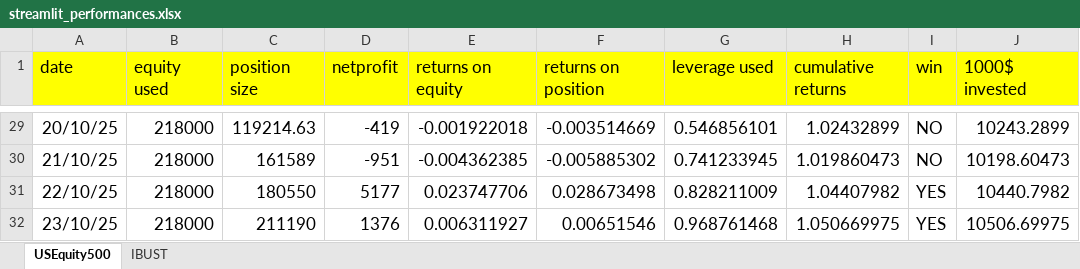
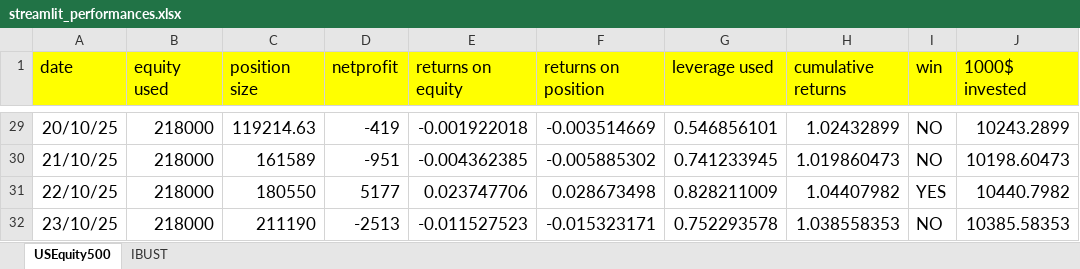
Before and after one commit to Jacopo21/other_projects, an Excel workbook: main/streamlit_performances.xlsx, sheet USEquity500, drawn as a sheet; only a part is shown, gaps mark what is left out; values as stored, in another font and other column widths than the file's, no borders; the diff names each change by its address in the sheet, - before the commit and + after, or states it on an @@ line.

Commit message:
24 oct

```diff
--- a/main/streamlit_performances.xlsx (sheet USEquity500)
+++ b/main/streamlit_performances.xlsx (sheet USEquity500)
-D32 (netprofit): 1376
+D32 (netprofit): -2513
-E32 (returns on equity): 0.006311927
+E32 (returns on equity): -0.011527523
-F32 (returns on position): 0.00651546
+F32 (returns on position): -0.015323171
-G32 (leverage used): 0.968761468
+G32 (leverage used): 0.752293578
-H32 (cumulative returns): 1.050669975
+H32 (cumulative returns): 1.038558353
-I32 (win): YES
+I32 (win): NO
-J32 (1000$ invested): 10506.69975
+J32 (1000$ invested): 10385.58353
```
